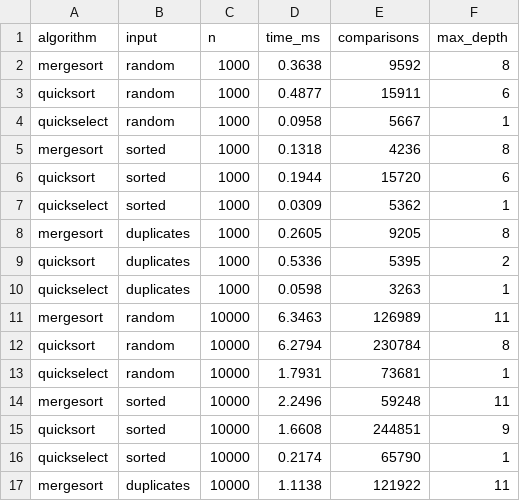
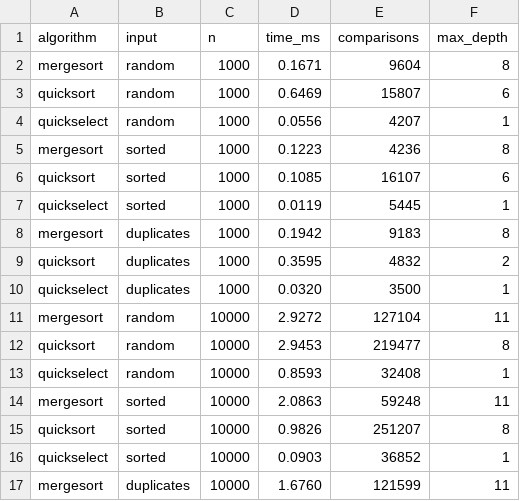
Before and after one commit to tomirisZh/daa-assignment1, a CSV file: results.csv, drawn as a sheet; only a part is shown; the diff covers the shown part only.

Commit message:
fix(metrics): fix recursion depth and comparison tracking, update plots

```diff
--- a/results.csv
+++ b/results.csv
@@ -1,17 +1,17 @@
 algorithm,input,n,time_ms,comparisons,max_depth
-mergesort,random,1000,0.3638,9592,8
-quicksort,random,1000,0.4877,15911,6
-quickselect,random,1000,0.0958,5667,1
-mergesort,sorted,1000,0.1318,4236,8
-quicksort,sorted,1000,0.1944,15720,6
-quickselect,sorted,1000,0.0309,5362,1
-mergesort,duplicates,1000,0.2605,9205,8
-quicksort,duplicates,1000,0.5336,5395,2
-quickselect,duplicates,1000,0.0598,3263,1
-mergesort,random,10000,6.3463,126989,11
-quicksort,random,10000,6.2794,230784,8
-quickselect,random,10000,1.7931,73681,1
-mergesort,sorted,10000,2.2496,59248,11
-quicksort,sorted,10000,1.6608,244851,9
-quickselect,sorted,10000,0.2174,65790,1
-mergesort,duplicates,10000,1.1138,121922,11
+mergesort,random,1000,0.1671,9604,8
+quicksort,random,1000,0.6469,15807,6
+quickselect,random,1000,0.0556,4207,1
+mergesort,sorted,1000,0.1223,4236,8
+quicksort,sorted,1000,0.1085,16107,6
+quickselect,sorted,1000,0.0119,5445,1
+mergesort,duplicates,1000,0.1942,9183,8
+quicksort,duplicates,1000,0.3595,4832,2
+quickselect,duplicates,1000,0.0320,3500,1
+mergesort,random,10000,2.9272,127104,11
+quicksort,random,10000,2.9453,219477,8
+quickselect,random,10000,0.8593,32408,1
+mergesort,sorted,10000,2.0863,59248,11
+quicksort,sorted,10000,0.9826,251207,8
+quickselect,sorted,10000,0.0903,36852,1
+mergesort,duplicates,10000,1.6760,121599,11
```
Also changed, not shown: 42 edited cells elsewhere in this file, 9 other files.
